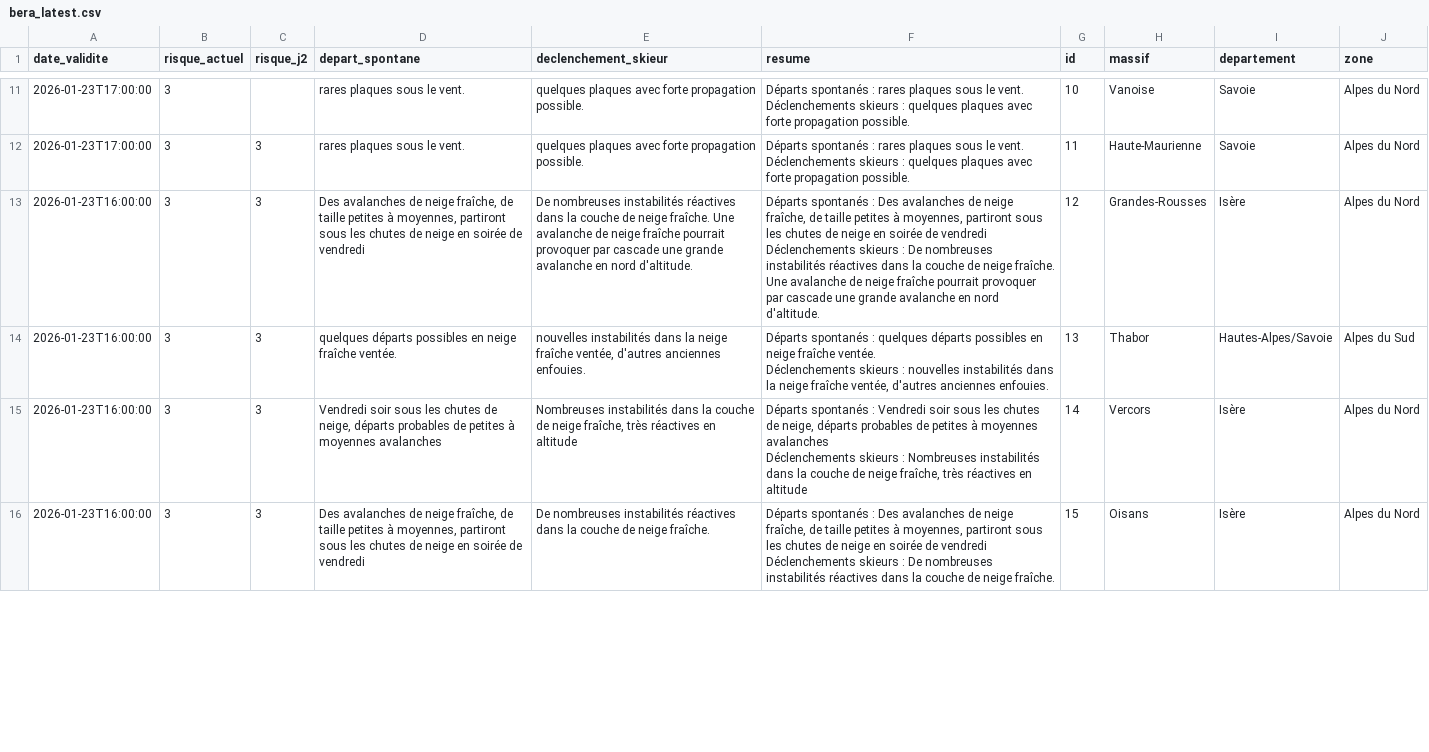
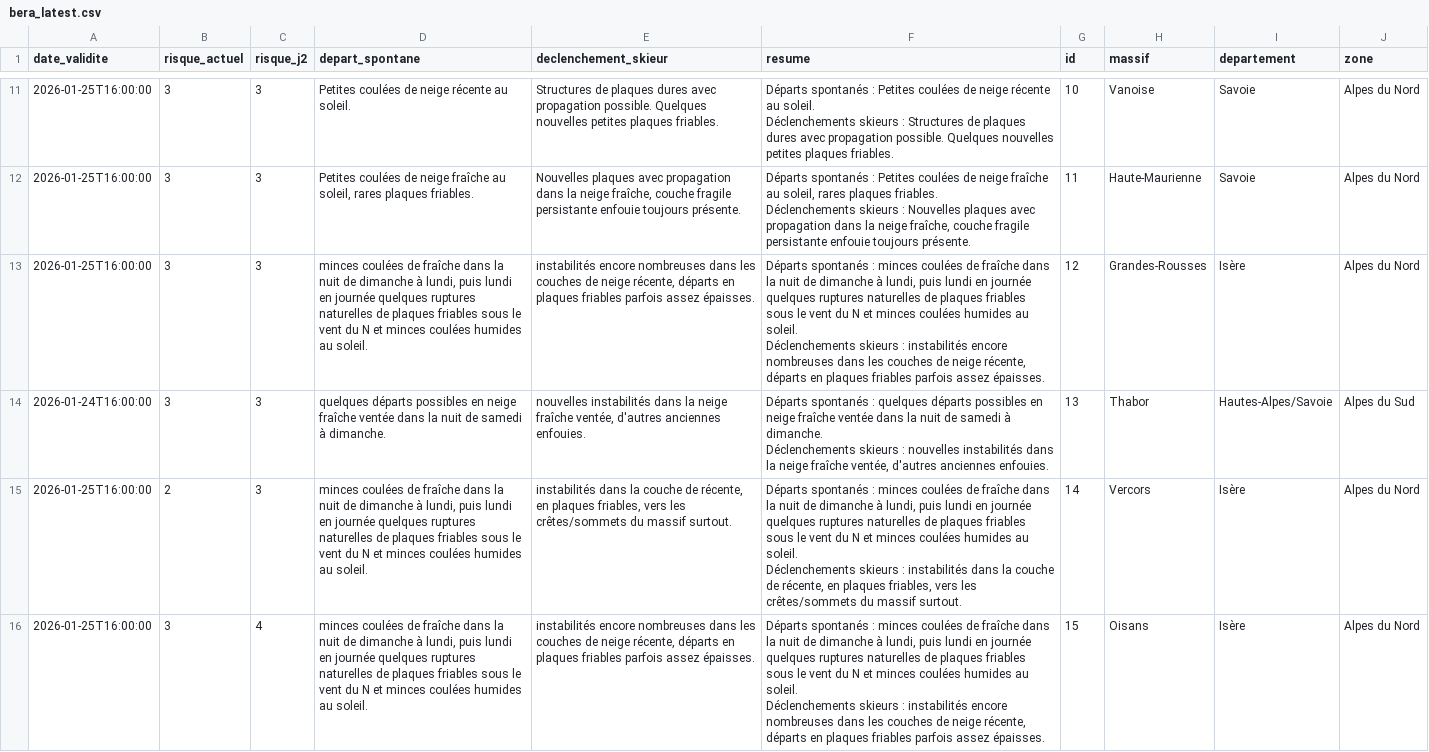
Before and after one commit to Tinevagio/Ski-touring-live, a CSV file: data/bera_latest.csv, drawn as a sheet; only a part is shown, gaps mark what is left out; ↵ is a line break in a cell; the diff covers the shown part only; the diff names each change by its address in the sheet, - before the commit and + after, or states it on an @@ line.

```diff
--- a/data/bera_latest.csv
+++ b/data/bera_latest.csv
-A11:A12 (date_validite): 2026-01-23T17:00:00
+A11:A12 (date_validite): 2026-01-25T16:00:00
-C11 (risque_j2): (empty)
+C11 (risque_j2): 3
-D11 (depart_spontane): rares plaques sous le vent.
+D11 (depart_spontane): Petites coulées de neige récente au soleil.
-E11 (declenchement_skieur): quelques plaques avec forte propagation possible.
+E11 (declenchement_skieur): Structures de plaques dures avec propagation possible. Quelques nouvelles petites plaques friables.
-F11 (resume): …spontanés : rares plaques sous le vent. ↵ Déclenchements skieurs : quelques plaques avec forte propagation possible.
+F11 (resume): …spontanés : Petites coulées de neige récente au soleil. ↵ Déclenchements skieurs : Structures de plaques dures avec propagation possible. Quelques nouvelles petites plaques friables.
-D12 (depart_spontane): rares plaques sous le vent.
+D12 (depart_spontane): Petites coulées de neige fraîche au soleil, rares plaques friables.
-E12 (declenchement_skieur): quelques plaques avec forte propagation possible.
+E12 (declenchement_skieur): Nouvelles plaques avec propagation dans la neige fraîche, couche fragile persistante enfouie toujours présente.
-F12 (resume): …spontanés : rares plaques sous le vent. ↵ Déclenchements skieurs : quelques plaques avec forte propagation possible.
+F12 (resume): …spontanés : Petites coulées de neige fraîche au soleil, rares plaques friables. ↵ Déclenchements skieurs : Nouvelles plaques avec propagation dans la neige fraîche, couche fragile persistante enfouie toujours présente.
-A13 (date_validite): 2026-01-23T16:00:00
+A13 (date_validite): 2026-01-25T16:00:00
-D13 (depart_spontane): Des avalanches de neige fraîche, de taille petites à moyennes, partiront sous les chutes de neige en soirée de vendredi
+D13 (depart_spontane): minces coulées de fraîche dans la nuit de dimanche à lundi, puis lundi en journée quelques ruptures naturelles de plaques friables sous le vent du N et minces coulées humides au soleil.
-E13 (declenchement_skieur): De nombreuses instabilités réactives dans la couche de neige fraîche. Une avalanche de neige fraîche pourrait provoquer par cascade une grande avalanche en nord d'altitude.
+E13 (declenchement_skieur): instabilités encore nombreuses dans les couches de neige récente, départs en plaques friables parfois assez épaisses.
-F13 (resume): …spontanés : Des avalanches de neige fraîche, de taille petites à moyennes, partiront sous les chutes de neige en soirée de vendredi ↵ Déclenchements skieurs : De nombreuses instabilités réactives dans la couche de neige fraîche. Une avalanche de neige fraîche pourrait provoquer par cascade une grande avalanche en nord d'altitude.
+F13 (resume): …spontanés : minces coulées de fraîche dans la nuit de dimanche à lundi, puis lundi en journée quelques ruptures naturelles de plaques friables sous le vent du N et minces coulées humides au soleil. ↵ Déclenchements skieurs : instabilités encore nombreuses dans les couches de neige récente, départs en plaques friables parfois assez épaisses.
-A14 (date_validite): 2026-01-23T16:00:00
+A14 (date_validite): 2026-01-24T16:00:00
-D14 (depart_spontane): …neige fraîche ventée.
+D14 (depart_spontane): …neige fraîche ventée dans la nuit de samedi à dimanche.
-F14 (resume): …neige fraîche ventée. ↵ Déclenchements skieurs…
+F14 (resume): …neige fraîche ventée dans la nuit de samedi à dimanche. ↵ Déclenchements skieurs…
-A15:A16 (date_validite): 2026-01-23T16:00:00
+A15:A16 (date_validite): 2026-01-25T16:00:00
-B15 (risque_actuel): 3
+B15 (risque_actuel): 2
-D15 (depart_spontane): Vendredi soir sous les chutes de neige, départs probables de petites à moyennes avalanches
+D15 (depart_spontane): minces coulées de fraîche dans la nuit de dimanche à lundi, puis lundi en journée quelques ruptures naturelles de plaques friables sous le vent du N et minces coulées humides au soleil.
-E15 (declenchement_skieur): Nombreuses instabilités dans la couche de neige fraîche, très réactives en altitude
+E15 (declenchement_skieur): instabilités dans la couche de récente, en plaques friables, vers les crêtes/sommets du massif surtout.
-F15 (resume): …spontanés : Vendredi soir sous les chutes de neige, départs probables de petites à moyennes avalanches ↵ Déclenchements skieurs : Nombreuses instabilités dans la couche de neige fraîche, très réactives en altitude
+F15 (resume): …spontanés : minces coulées de fraîche dans la nuit de dimanche à lundi, puis lundi en journée quelques ruptures naturelles de plaques friables sous le vent du N et minces coulées humides au soleil. ↵ Déclenchements skieurs : instabilités dans la couche de récente, en plaques friables, vers les crêtes/sommets du massif surtout.
-C16 (risque_j2): 3
+C16 (risque_j2): 4
-D16 (depart_spontane): Des avalanches de neige fraîche, de taille petites à moyennes, partiront sous les chutes de neige en soirée de vendredi
+D16 (depart_spontane): minces coulées de fraîche dans la nuit de dimanche à lundi, puis lundi en journée quelques ruptures naturelles de plaques friables sous le vent du N et minces coulées humides au soleil.
-E16 (declenchement_skieur): De nombreuses instabilités réactives dans la couche de neige fraîche.
+E16 (declenchement_skieur): instabilités encore nombreuses dans les couches de neige récente, départs en plaques friables parfois assez épaisses.
-F16 (resume): …spontanés : Des avalanches de neige fraîche, de taille petites à moyennes, partiront sous les chutes de neige en soirée de vendredi ↵ Déclenchements skieurs : De nombreuses instabilités réactives dans la couche de neige fraîche.
+F16 (resume): …spontanés : minces coulées de fraîche dans la nuit de dimanche à lundi, puis lundi en journée quelques ruptures naturelles de plaques friables sous le vent du N et minces coulées humides au soleil. ↵ Déclenchements skieurs : instabilités encore nombreuses dans les couches de neige récente, départs en plaques friables parfois assez épaisses.
```
Also changed, not shown: 128 edited cells elsewhere in this file.
